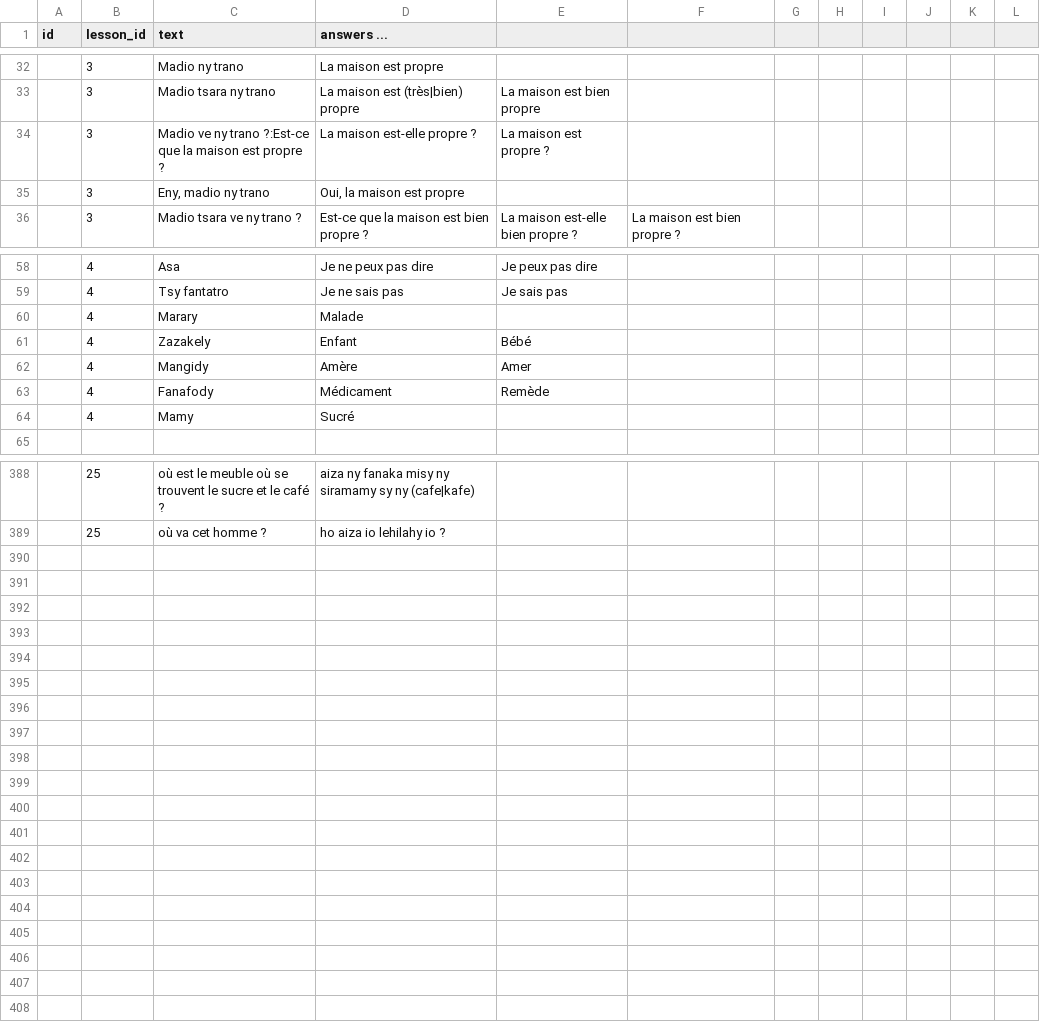
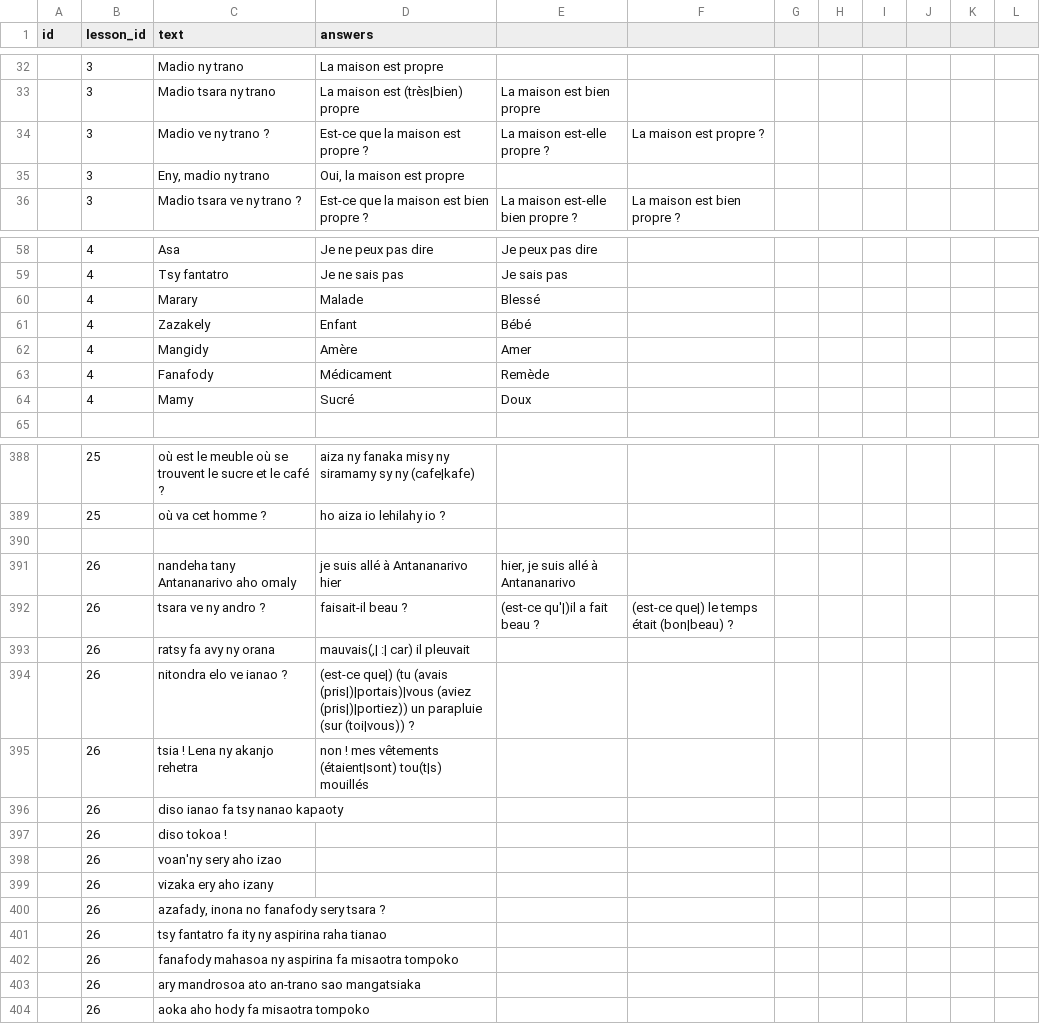
Before and after one commit to simonballuais/duolingros, a CSV file: fixture/exercise.csv, drawn as a sheet; only a part is shown, gaps mark what is left out; removed rows and columns are numbered as before the commit, all else as after; the diff covers the shown part only; the diff names each change by its address in the sheet, - before the commit and + after, or states it on an @@ line.

```diff
--- a/fixture/exercise.csv
+++ b/fixture/exercise.csv
-D1: answers ...
+D1: answers
-row 34:  | 3 | Madio ve ny trano ?:Est-ce que la maison est propre ? | La maison est-elle propre ? | La maison est propre ?
+row 34:  | 3 | Madio ve ny trano ? | Est-ce que la maison est propre ? | La maison est-elle propre ? | La maison est propre ?
-E60: (empty)
+E60: Blessé
-E64: (empty)
+E64: Doux
+row 390: (empty)
+row 391:  | 26 | nandeha tany Antananarivo aho omaly | je suis allé à Antananarivo hier | hier, je suis allé à Antananarivo
+row 392:  | 26 | tsara ve ny andro ? | faisait-il beau ? | (est-ce qu'|)il a fait beau ? | (est-ce que|) le temps était (bon|beau) ?
+row 393:  | 26 | ratsy fa avy ny orana | mauvais(,| :| car) il pleuvait
+row 394:  | 26 | nitondra elo ve ianao ? | (est-ce que|) (tu (avais (pris|)|portais)|vous (aviez (pris|)|portiez)) un parapluie (sur (toi|vous)) ?
+row 395:  | 26 | tsia ! Lena ny akanjo rehetra | non ! mes vêtements (étaient|sont) tou(t|s) mouillés
+row 396:  | 26 | diso ianao fa tsy nanao kapaoty
+row 397:  | 26 | diso tokoa !
+row 398:  | 26 | voan'ny sery aho izao
+row 399:  | 26 | vizaka ery aho izany
+row 400:  | 26 | azafady, inona no fanafody sery tsara ?
+row 401:  | 26 | tsy fantatro fa ity ny aspirina raha tianao
+row 402:  | 26 | fanafody mahasoa ny aspirina fa misaotra tompoko
+row 403:  | 26 | ary mandrosoa ato an-trano sao mangatsiaka
+row 404:  | 26 | aoka aho hody fa misaotra tompoko
```
Also changed, not shown: 2 added rows, 2 removed rows and 86 edited cells elsewhere in this file, 1 other file.
